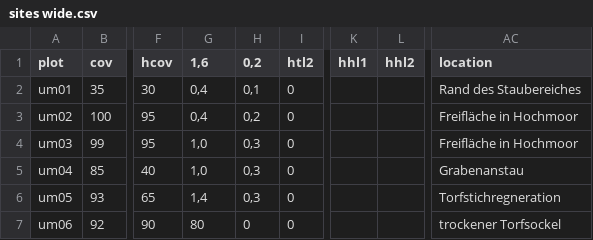
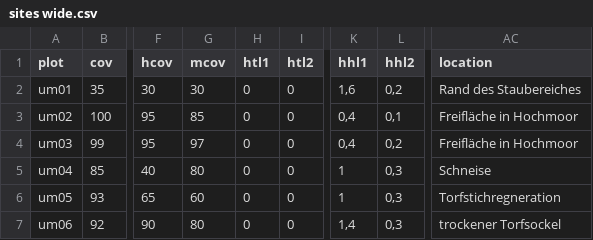
Before and after one commit to albinblaschka/vegsoup-data, a CSV file: ursprunger moor dta/sites wide.csv, drawn as a sheet; only a part is shown, gaps mark what is left out; the diff names each change by its address in the sheet, - before the commit and + after, or states it on an @@ line.

Commit message:
corrected sites data

```diff
--- a/ursprunger moor dta/sites wide.csv
+++ b/ursprunger moor dta/sites wide.csv
-G1: 1,6
+G1: mcov
-H1: 0,2
+H1: htl1
-G2 (mcov): 0,4
+G2 (mcov): 30
-H2 (htl1): 0,1
+H2 (htl1): 0
-K2 (hhl1): (empty)
+K2 (hhl1): 1,6
-L2 (hhl2): (empty)
+L2 (hhl2): 0,2
-G3 (mcov): 0,4
+G3 (mcov): 85
-H3 (htl1): 0,2
+H3 (htl1): 0
-K3:K4 (hhl1): (empty)
+K3:K4 (hhl1): 0,4
-L3 (hhl2): (empty)
+L3 (hhl2): 0,1
-G4 (mcov): 1,0
+G4 (mcov): 97
-H4:H6 (htl1): 0,3
+H4:H6 (htl1): 0
-L4 (hhl2): (empty)
+L4 (hhl2): 0,2
-G5 (mcov): 1,0
+G5 (mcov): 80
-K5:K6 (hhl1): (empty)
+K5:K6 (hhl1): 1
-L5:L7 (hhl2): (empty)
+L5:L7 (hhl2): 0,3
-AC5 (location): Grabenanstau
+AC5 (location): Schneise
-G6 (mcov): 1,4
+G6 (mcov): 60
-K7 (hhl1): (empty)
+K7 (hhl1): 1,4
```
